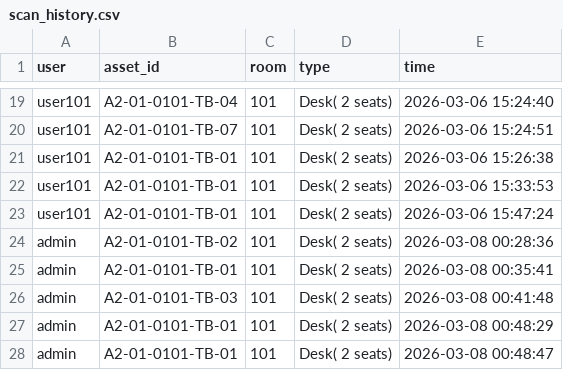
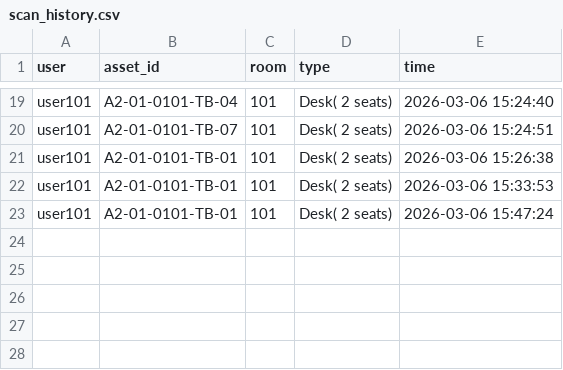
Before and after one commit to chi-295/AIMS, a CSV file: scan_history.csv, drawn as a sheet; only a part is shown, gaps mark what is left out.

Commit message:
Update scan_history.csv

```diff
--- a/scan_history.csv
+++ b/scan_history.csv
@@ -23,6 +23 @@ user101,A2-01-0101-TB-01,101,Desk( 2 seats),2026-03-06 15:33:53
 user101,A2-01-0101-TB-01,101,Desk( 2 seats),2026-03-06 15:47:24
-admin,A2-01-0101-TB-02,101,Desk( 2 seats),2026-03-08 00:28:36
-admin,A2-01-0101-TB-01,101,Desk( 2 seats),2026-03-08 00:35:41
-admin,A2-01-0101-TB-03,101,Desk( 2 seats),2026-03-08 00:41:48
-admin,A2-01-0101-TB-01,101,Desk( 2 seats),2026-03-08 00:48:29
-admin,A2-01-0101-TB-01,101,Desk( 2 seats),2026-03-08 00:48:47
```
